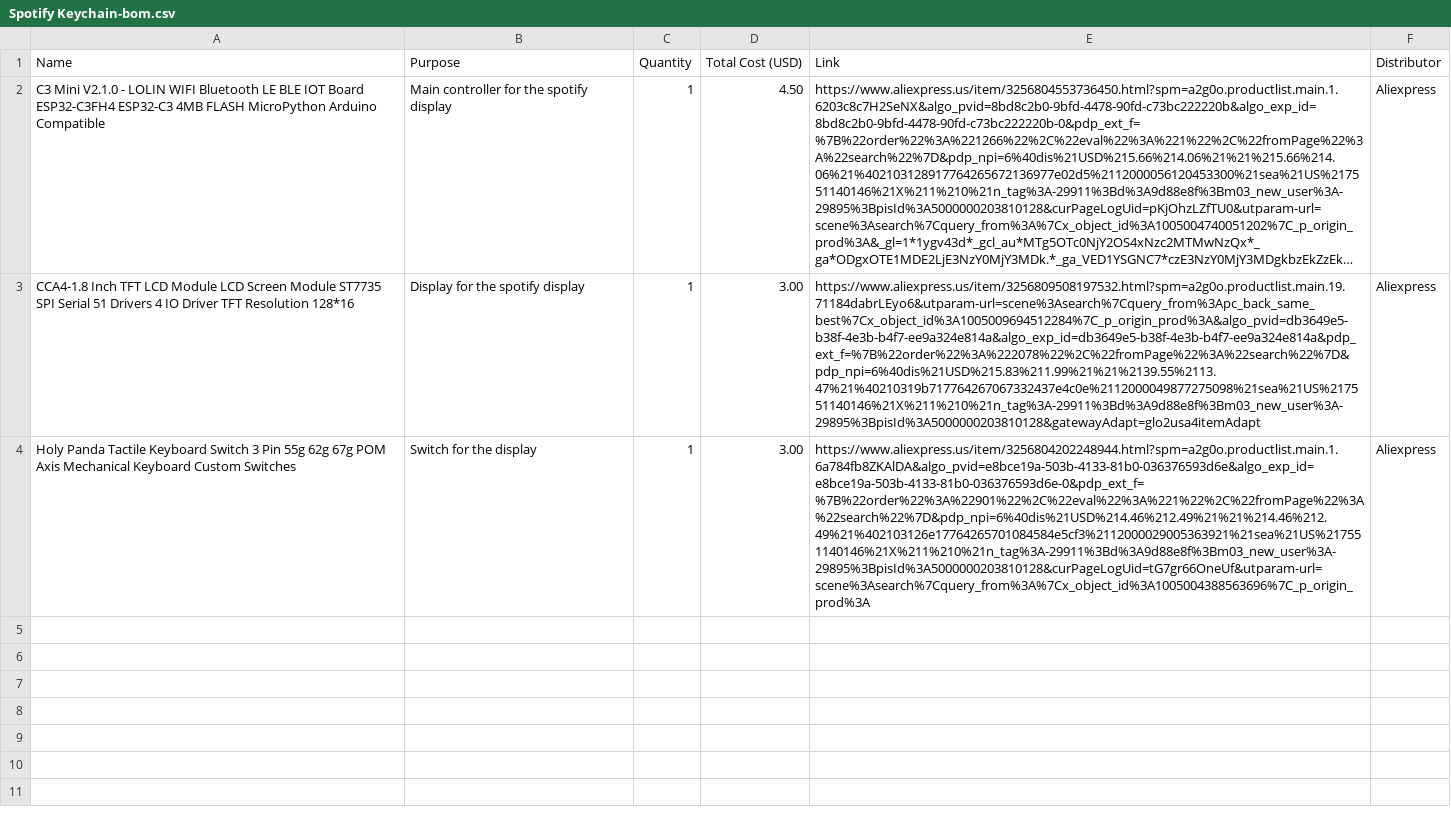
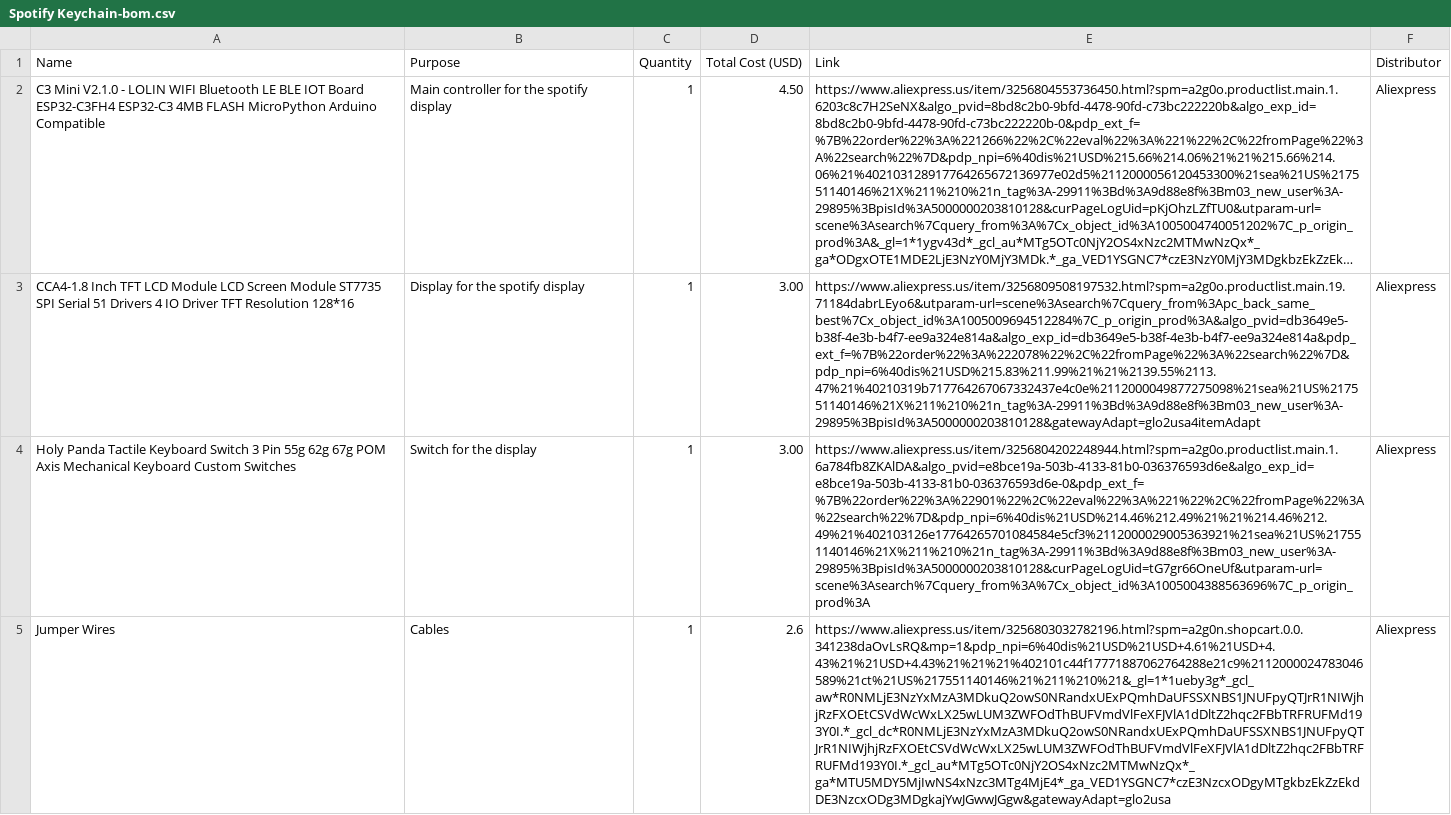
Before and after one commit to amkhan2009/Spot-in-Tosh, a CSV file: Spotify Keychain-bom.csv, drawn as a sheet; long unchanged cells end in …; the diff names each change by its address in the sheet, - before the commit and + after, or states it on an @@ line.

Commit message:
Update Spotify Keychain-bom.csv

```diff
--- a/Spotify Keychain-bom.csv
+++ b/Spotify Keychain-bom.csv
+row 5: Jumper Wires | Cables | 1 | 2.6 | https://www.aliexpress.us/item/3256803032782196.html?spm=a2g0n.shopcart.0.0.341238daOvLsRQ&mp=1&pdp_npi=6%40dis%21USD%21USD+4.61%21USD+4.43%21%21USD+4.43%21%21%21%402101c44f17771887062764288e21c9%2112000024783046589%21ct%21US%217551140146%21%211%210%21&_gl=1*1ueby3g*_gcl_aw*R0NMLjE3NzYxMzA3MDkuQ2owS0NRandxUExPQmhDaUFSSXNBS1JNUFpyQTJrR1NIWjhjRzFXOEtCSVdWcWxLX25wLUM3ZWFOdThBUFVmdVlFeXFJVlA1dDltZ2hqc2FBbTRFRUFMd193Y0I.*_gcl_dc*R0NMLjE3NzYxMzA3MDkuQ2owS0NRandxUExPQmhDaUFSSXNBS1JNUFpyQTJrR1NIWjhjRzFXOEtCSVdWcWxLX25wLUM3ZWFOdThBUFVmdVlFeXFJVlA1dDltZ2hqc2FBbTRFRUFMd193Y0I.*_gcl_au*MTg5OTc0NjY2OS4xNzc2MTMwNzQx*_ga*MTU5MDY5MjIwNS4xNzc3MTg4MjE4*_ga_VED1YSGNC7*czE3NzcxODgyMTgkbzEkZzEkdDE3NzcxODg3MDgkajYwJGwwJGgw&gatewayAdapt=glo2usa | Aliexpress
```
